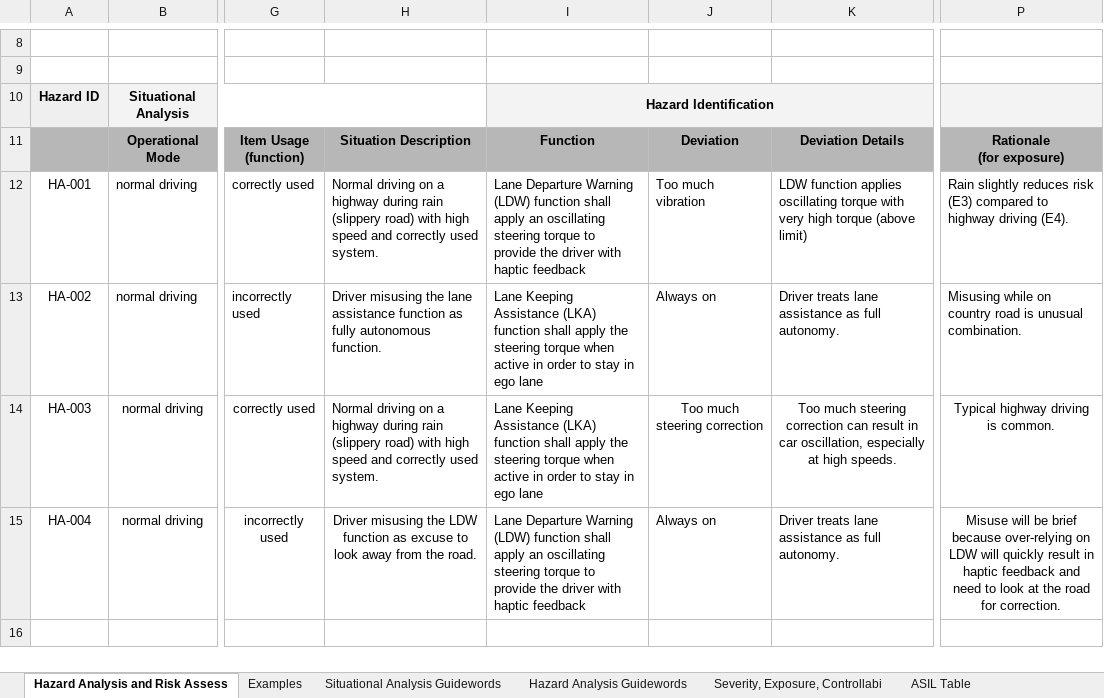
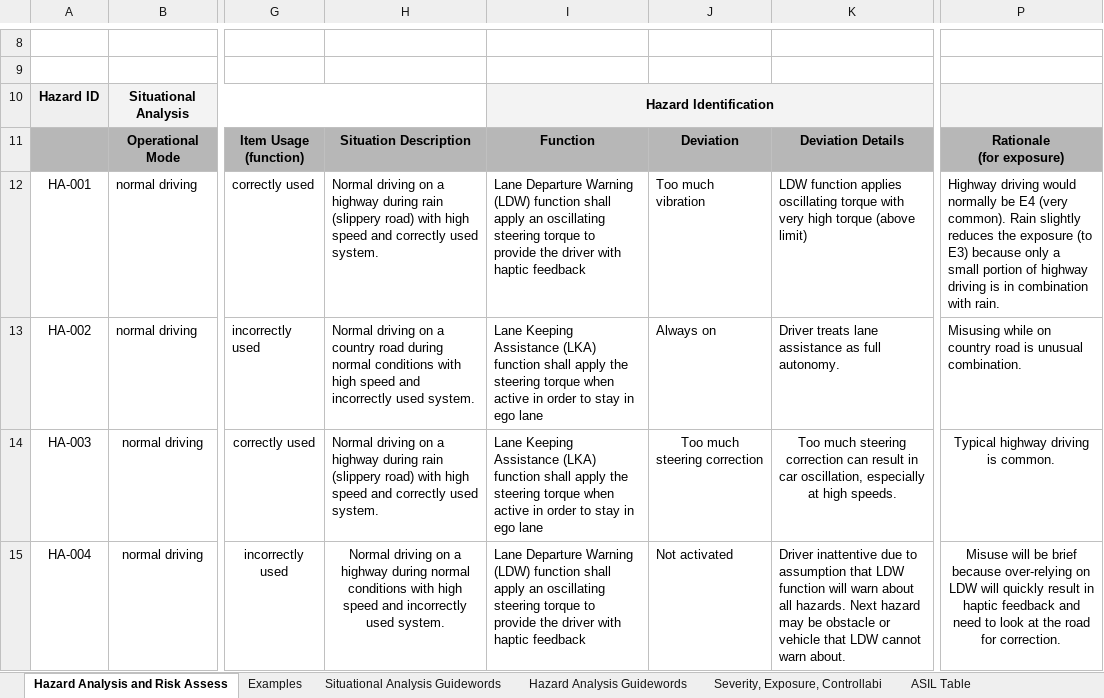
Before and after one commit to ericlavigne/CarND-Functional-Safety, an Excel workbook: Source_Files/02_HazardAnalysisAndRiskAssessment_Template.xlsx, sheet Hazard Analysis and Risk Assess, drawn as a sheet; only a part is shown, gaps mark what is left out; values as stored, in another font and other column widths than the file's, no borders; the diff names each change by its address in the sheet, - before the commit and + after, or states it on an @@ line.

```diff
--- a/Source_Files/02_HazardAnalysisAndRiskAssessment_Template.xlsx (sheet Hazard Analysis and Risk Assess)
+++ b/Source_Files/02_HazardAnalysisAndRiskAssessment_Template.xlsx (sheet Hazard Analysis and Risk Assess)
-P12: Rain slightly reduces risk (E3) compared to highway driving (E4).
+P12: Highway driving would normally be E4 (very common). Rain slightly reduces the exposure (to E3) because only a small portion of highway driving is in combination with rain.
-H13: Driver misusing the lane assistance function as fully autonomous function.
+H13: Normal driving on a country road during normal conditions with high speed and incorrectly used system.
-H15: Driver misusing the LDW function as excuse to look away from the road.
+H15: Normal driving on a highway during normal conditions with high speed and incorrectly used system.
-J15: Always on
+J15: Not activated
-K15: Driver treats lane assistance as full autonomy.
+K15: Driver inattentive due to assumption that LDW function will warn about all hazards. Next hazard may be obstacle or vehicle that LDW cannot warn about.
```
Also changed, not shown: 7 other files.
